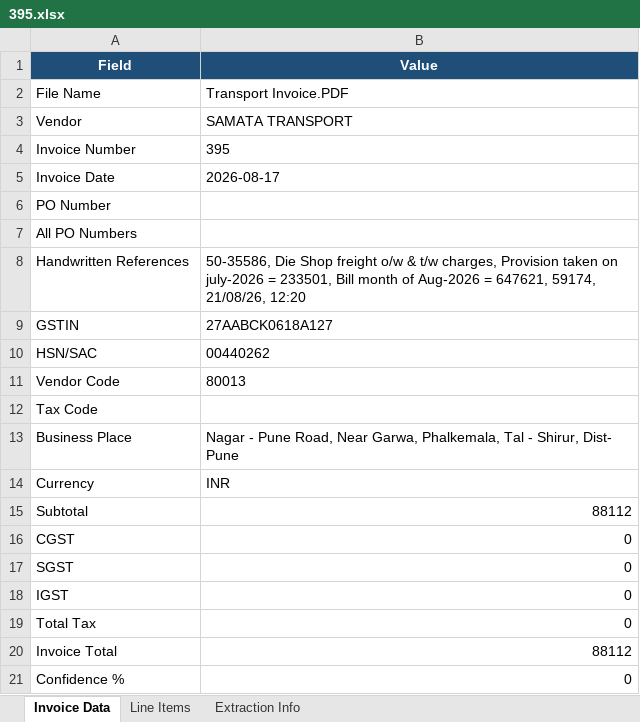
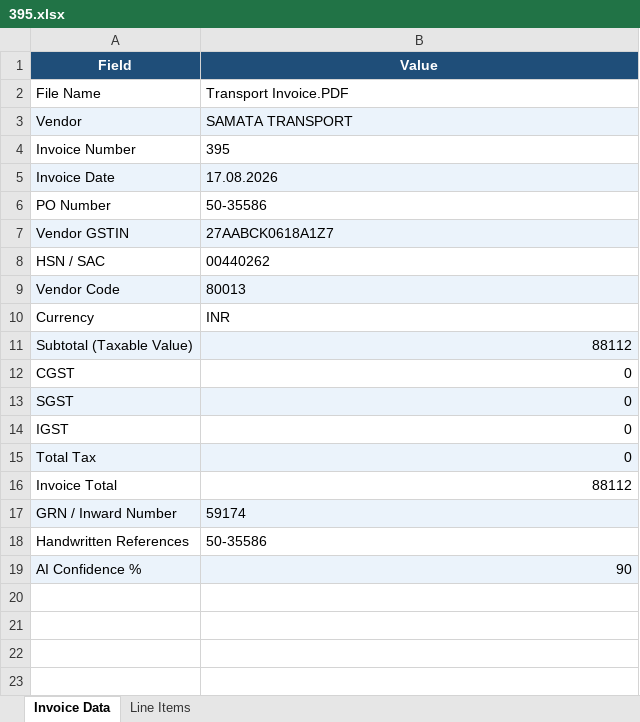
Before and after one commit to Vignesh-Catnip/KTFL-DEV, an Excel workbook: Output-Excel/395.xlsx, sheet Invoice Data, drawn as a sheet; values as stored, in another font and other column widths than the file's, no borders; removed rows and columns are numbered as before the commit, all else as after; the diff names each change by its address in the sheet, - before the commit and + after, or states it on an @@ line.

```diff
--- a/Output-Excel/395.xlsx (sheet Invoice Data)
+++ b/Output-Excel/395.xlsx (sheet Invoice Data)
-sheet tab: Extraction Info
-A3:B3 fill: none
+A3:B3 fill: #EBF3FB
-A5:B5 fill: none
+A5:B5 fill: #EBF3FB
-B5 (Value): 2026-08-17
+B5 (Value): 17.08.2026
-B6 (Value): (empty)
+B6 (Value): 50-35586
-row 7: All PO Numbers
-row 8: Handwritten References | 50-35586, Die Shop freight o/w & t/w charges, Provision taken on july-2026 = 233501, Bill month of Aug-2026 = 647621, 59174, 21/08/26, 12:20
-row 9: GSTIN | 27AABCK0618A127
+row 7: Vendor GSTIN | 27AABCK0618A1Z7
-A8 (Field): HSN/SAC
+A8 (Field): HSN / SAC
-A9:B9 fill: none
+A9:B9 fill: #EBF3FB
-row 12: Tax Code
-row 13: Business Place | Nagar - Pune Road, Near Garwa, Phalkemala, Tal - Shirur, Dist- Pune
-A11 (Field): Subtotal
+A11 (Field): Subtotal (Taxable Value)
-A11:B11 fill: none
+A11:B11 fill: #EBF3FB
-A13:B13 fill: none
+A13:B13 fill: #EBF3FB
-A15:B15 fill: none
+A15:B15 fill: #EBF3FB
-row 21: Confidence % | 0
+row 17: GRN / Inward Number | 59174
+row 18: Handwritten References | 50-35586
+row 19: AI Confidence % | 90
```
Also changed, not shown: Output-Excel/9043043679.xlsx, Output-Excel/PF_846_2026-27.xlsx, 3 other files.
